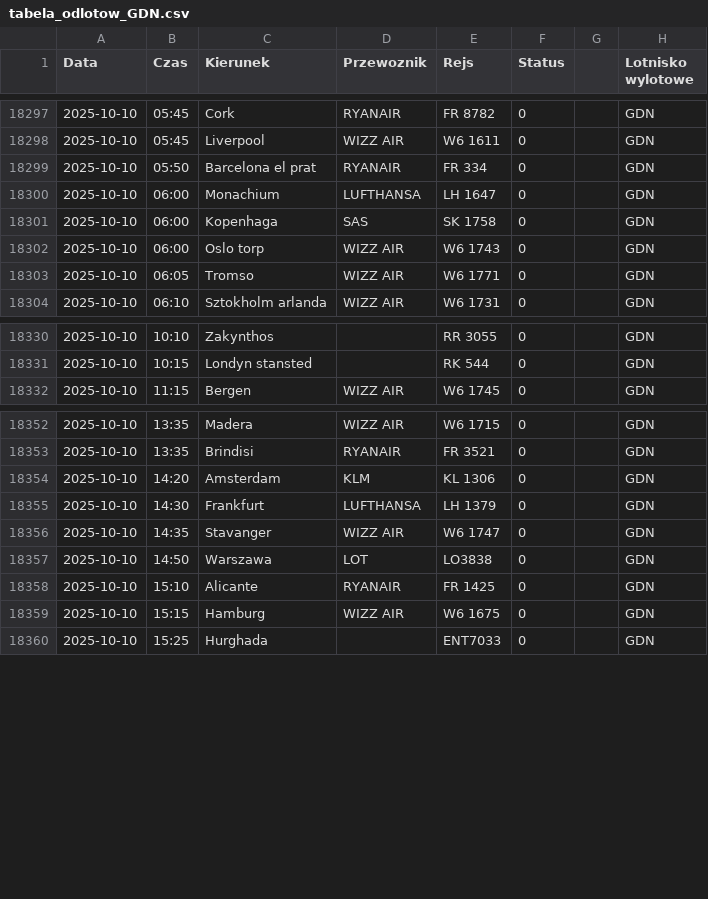
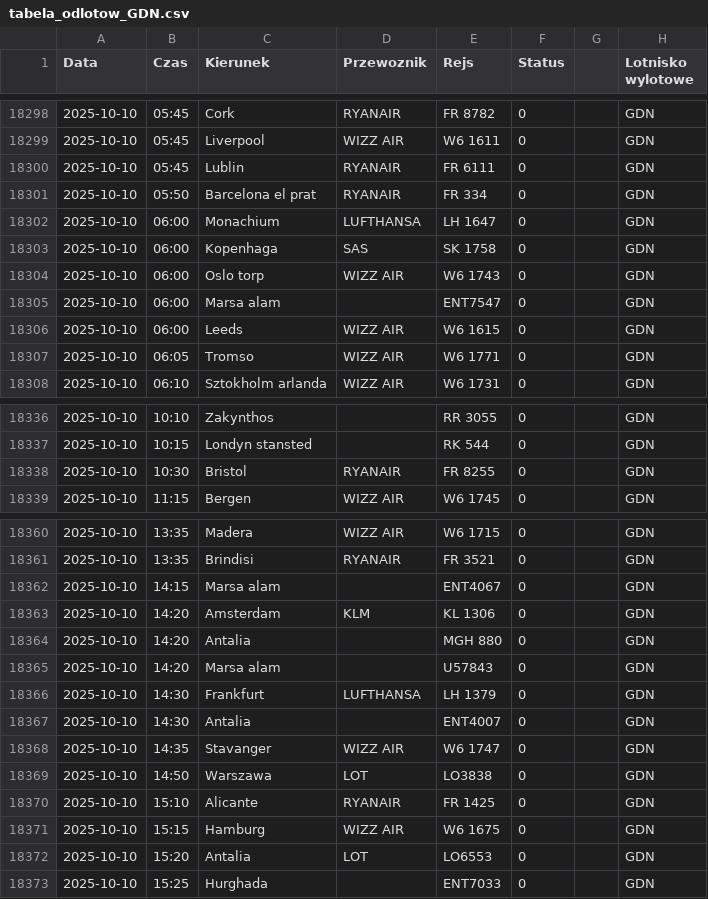
Before and after one commit to dariazielinska/departures-scraper, a CSV file: scraper/scraper_output/tabela_odlotow_GDN.csv, drawn as a sheet; only a part is shown, gaps mark what is left out; the diff covers the shown part only.

```diff
--- a/scraper/scraper_output/tabela_odlotow_GDN.csv
+++ b/scraper/scraper_output/tabela_odlotow_GDN.csv
@@ -18298,2 +18299,3 @@ Data;Czas;Kierunek;Przewoznik;Rejs;Status;;Lotnisko wylotowe
 2025-10-10;05:45;Liverpool;WIZZ AIR;W6 1611;0;;"GDN"
+2025-10-10;05:45;Lublin;RYANAIR;FR 6111;0;;"GDN"
 2025-10-10;05:50;Barcelona el prat;RYANAIR;FR 334;0;;"GDN"
@@ -18302,2 +18304,4 @@ Data;Czas;Kierunek;Przewoznik;Rejs;Status;;Lotnisko wylotowe
 2025-10-10;06:00;Oslo torp;WIZZ AIR;W6 1743;0;;"GDN"
+2025-10-10;06:00;Marsa alam;;ENT7547;0;;"GDN"
+2025-10-10;06:00;Leeds;WIZZ AIR;W6 1615;0;;"GDN"
 2025-10-10;06:05;Tromso;WIZZ AIR;W6 1771;0;;"GDN"
@@ -18331,2 +18337,3 @@ Data;Czas;Kierunek;Przewoznik;Rejs;Status;;Lotnisko wylotowe
 2025-10-10;10:15;Londyn stansted;;RK 544;0;;"GDN"
+2025-10-10;10:30;Bristol;RYANAIR;FR 8255;0;;"GDN"
 2025-10-10;11:15;Bergen;WIZZ AIR;W6 1745;0;;"GDN"
@@ -18353,4 +18361,8 @@ Data;Czas;Kierunek;Przewoznik;Rejs;Status;;Lotnisko wylotowe
 2025-10-10;13:35;Brindisi;RYANAIR;FR 3521;0;;"GDN"
+2025-10-10;14:15;Marsa alam;;ENT4067;0;;"GDN"
 2025-10-10;14:20;Amsterdam;KLM;KL 1306;0;;"GDN"
+2025-10-10;14:20;Antalia;;MGH 880;0;;"GDN"
+2025-10-10;14:20;Marsa alam;;U57843;0;;"GDN"
 2025-10-10;14:30;Frankfurt;LUFTHANSA;LH 1379;0;;"GDN"
+2025-10-10;14:30;Antalia;;ENT4007;0;;"GDN"
 2025-10-10;14:35;Stavanger;WIZZ AIR;W6 1747;0;;"GDN"
@@ -18359,2 +18371,3 @@ Data;Czas;Kierunek;Przewoznik;Rejs;Status;;Lotnisko wylotowe
 2025-10-10;15:15;Hamburg;WIZZ AIR;W6 1675;0;;"GDN"
+2025-10-10;15:20;Antalia;LOT;LO6553;0;;"GDN"
 2025-10-10;15:25;Hurghada;;ENT7033;0;;"GDN"
```
Also changed, not shown: 5 added rows elsewhere in this file, scraper/scraper_output/tabela_odlotow_KTW.csv, scraper/scraper_output/tabela_odlotow_RZE.csv, 2 other files.
